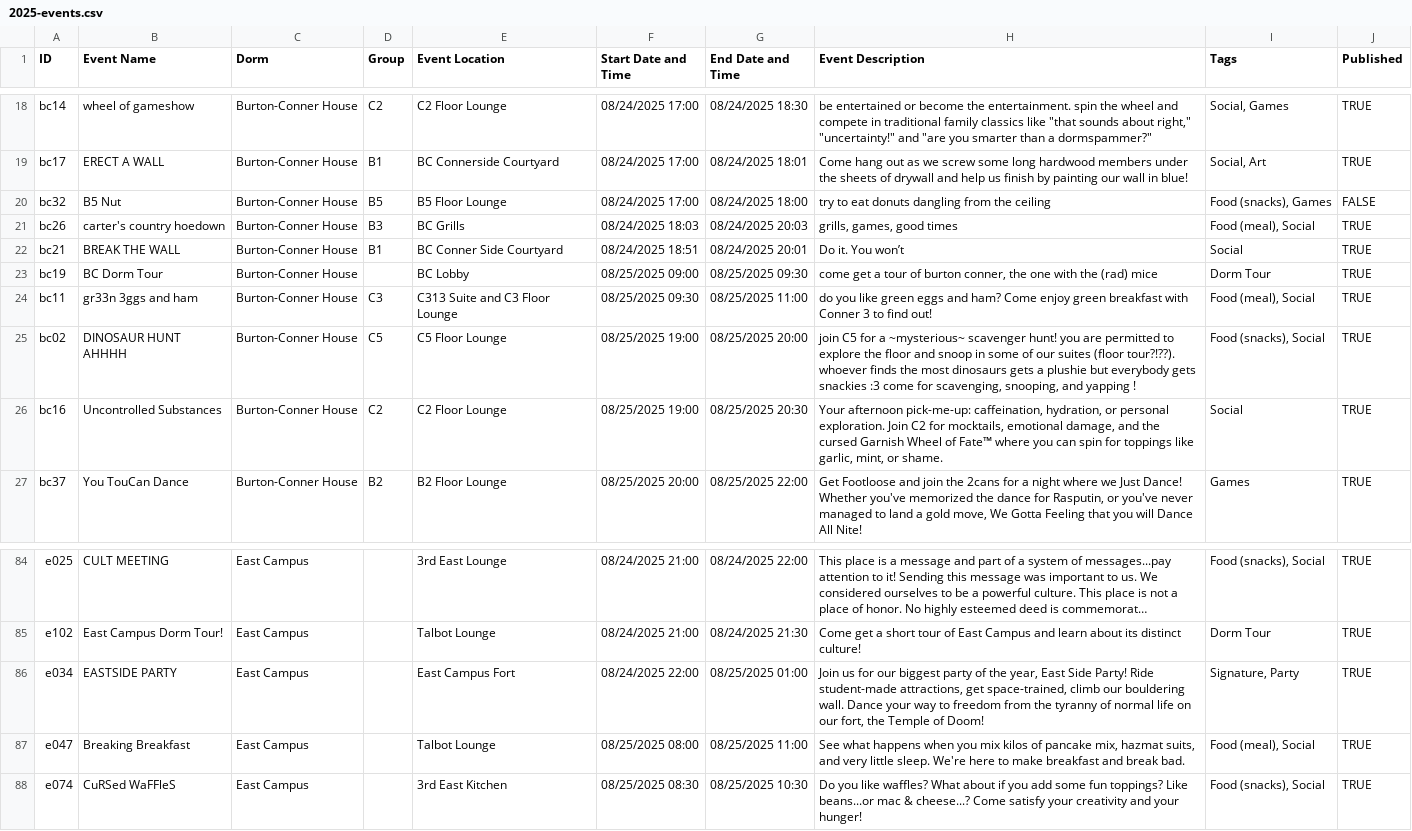
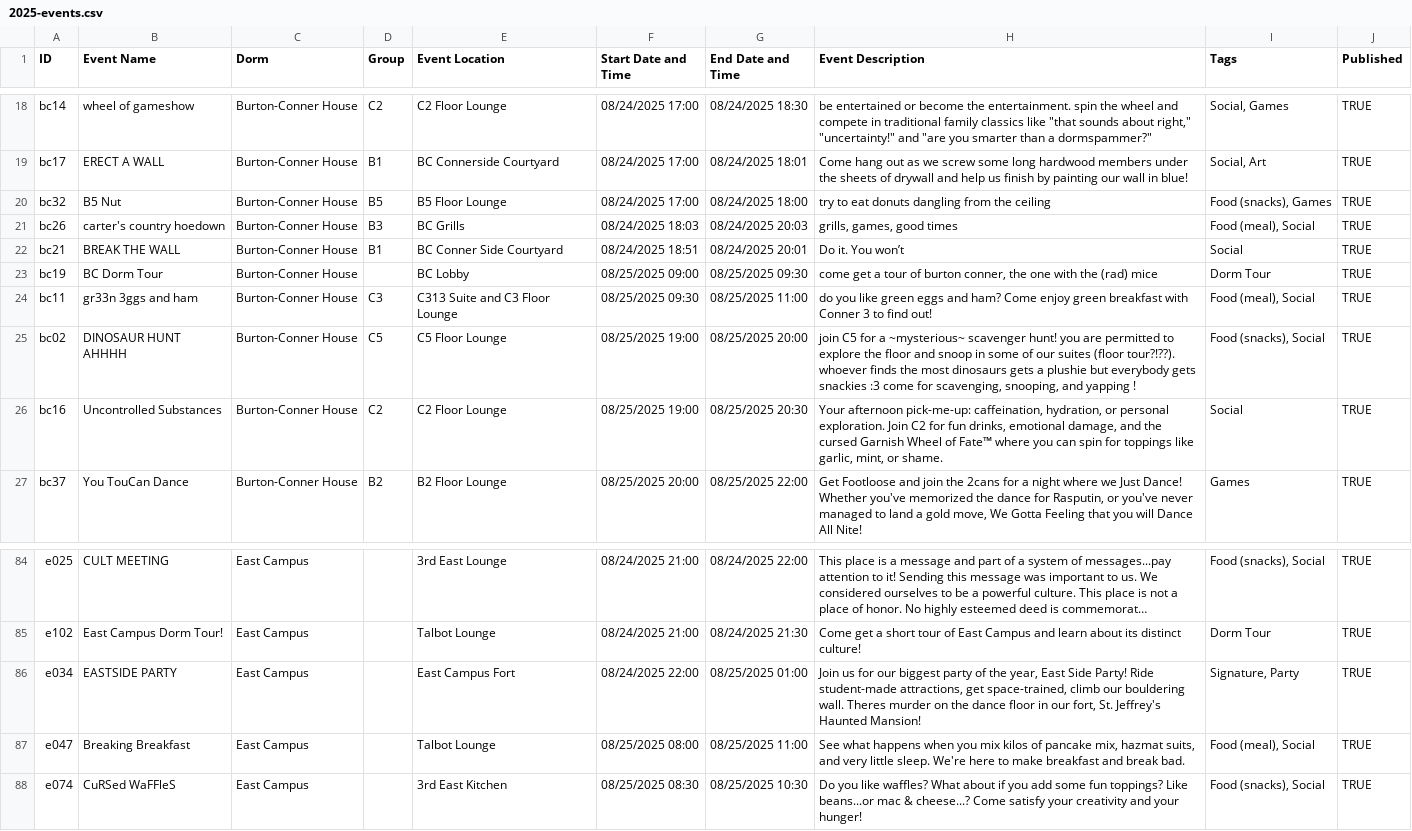
Before and after one commit to mit-dormcon/t-rex, a CSV file: events/2025-events.csv, drawn as a sheet; only a part is shown, gaps mark what is left out; long unchanged cells end in …; the diff names each change by its address in the sheet, - before the commit and + after, or states it on an @@ line.

Commit message:
update event descriptions

```diff
--- a/events/2025-events.csv
+++ b/events/2025-events.csv
-J20 (Published): FALSE
+J20 (Published): TRUE
-H26 (Event Description): …C2 for mocktails, emotional damage,…
+H26 (Event Description): …C2 for fun drinks, emotional damage,…
-H86 (Event Description): …bouldering wall. Dance your way to freedom from the tyranny of normal life on our fort, the Temple of Doom!
+H86 (Event Description): …bouldering wall. Theres murder on the dance floor in our fort, St. Jeffrey's Haunted Mansion!
```
